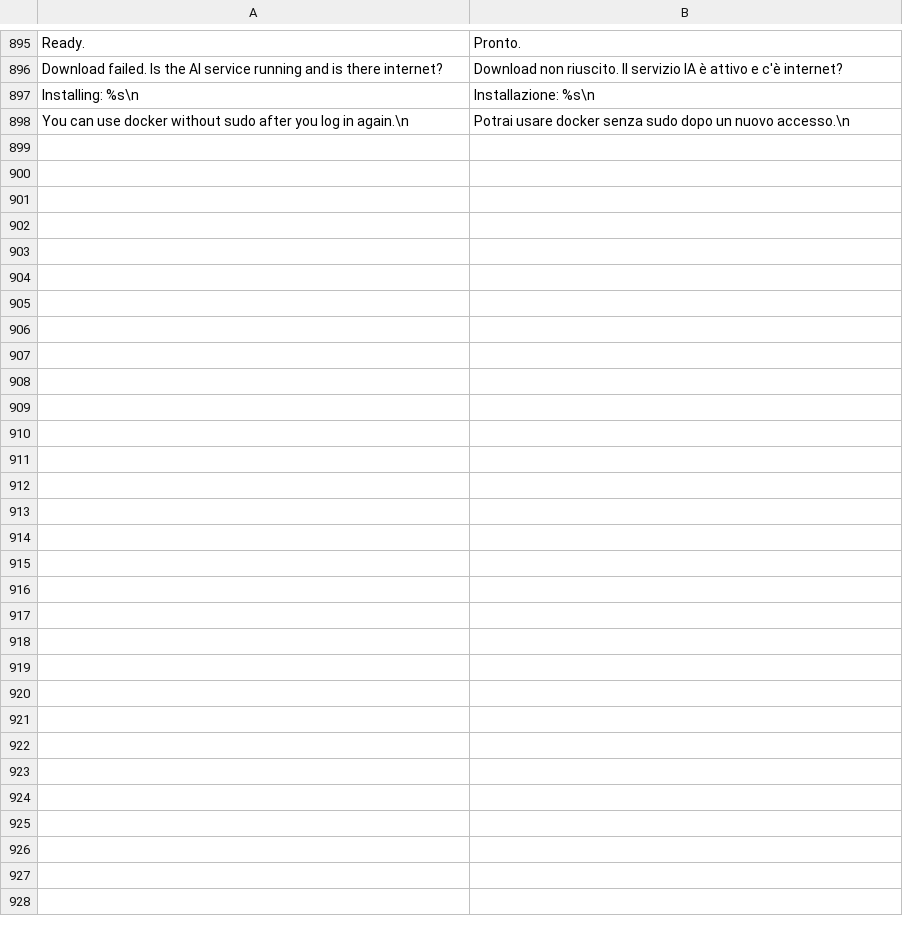
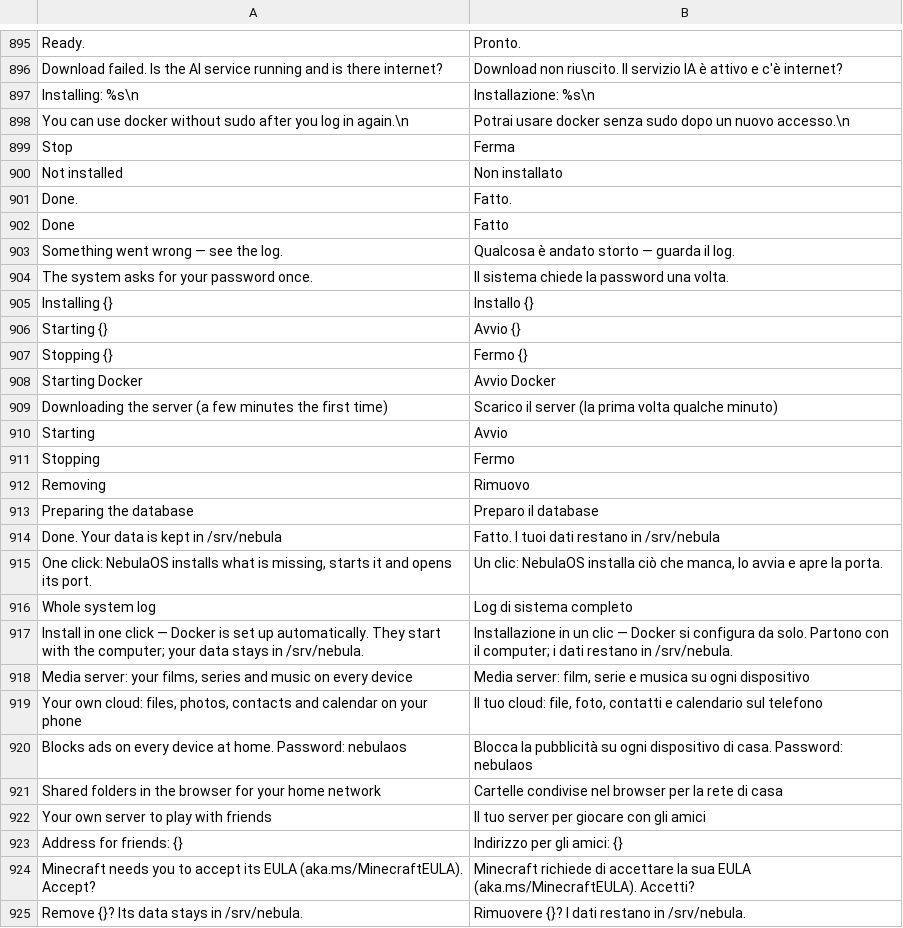
Before and after one commit to matvijaskiv-svg/NebulaOS, a TSV file: desktop/usr/share/nebulaos/i18n/it.tsv, drawn as a sheet; only a part is shown, gaps mark what is left out; the diff names each change by its address in the sheet, - before the commit and + after, or states it on an @@ line.

```diff
--- a/desktop/usr/share/nebulaos/i18n/it.tsv
+++ b/desktop/usr/share/nebulaos/i18n/it.tsv
+row 899: Stop | Ferma
+row 900: Not installed | Non installato
+row 901: Done. | Fatto.
+row 902: Done | Fatto
+row 903: Something went wrong — see the log. | Qualcosa è andato storto — guarda il log.
+row 904: The system asks for your password once. | Il sistema chiede la password una volta.
+row 905: Installing {} | Installo {}
+row 906: Starting {} | Avvio {}
+row 907: Stopping {} | Fermo {}
+row 908: Starting Docker | Avvio Docker
+row 909: Downloading the server (a few minutes the first time) | Scarico il server (la prima volta qualche minuto)
+row 910: Starting | Avvio
+row 911: Stopping | Fermo
+row 912: Removing | Rimuovo
+row 913: Preparing the database | Preparo il database
+row 914: Done. Your data is kept in /srv/nebula | Fatto. I tuoi dati restano in /srv/nebula
+row 915: One click: NebulaOS installs what is missing, starts it and opens its port. | Un clic: NebulaOS installa ciò che manca, lo avvia e apre la porta.
+row 916: Whole system log | Log di sistema completo
+row 917: Install in one click — Docker is set up automatically. They start with the computer; your data stays in /srv/nebula. | Installazione in un clic — Docker si configura da solo. Partono con il computer; i dati restano in /srv/nebula.
+row 918: Media server: your films, series and music on every device | Media server: film, serie e musica su ogni dispositivo
+row 919: Your own cloud: files, photos, contacts and calendar on your phone | Il tuo cloud: file, foto, contatti e calendario sul telefono
+row 920: Blocks ads on every device at home. Password: nebulaos | Blocca la pubblicità su ogni dispositivo di casa. Password: nebulaos
+row 921: Shared folders in the browser for your home network | Cartelle condivise nel browser per la rete di casa
+row 922: Your own server to play with friends | Il tuo server per giocare con gli amici
+row 923: Address for friends: {} | Indirizzo per gli amici: {}
+row 924: Minecraft needs you to accept its EULA (aka.ms/MinecraftEULA). Accept? | Minecraft richiede di accettare la sua EULA (aka.ms/MinecraftEULA). Accetti?
+row 925: Remove {}? Its data stays in /srv/nebula. | Rimuovere {}? I dati restano in /srv/nebula.
```
Also changed, not shown: desktop/usr/share/nebulaos/i18n/ru.tsv, desktop/usr/share/nebulaos/i18n/uk.tsv, 8 other files.
